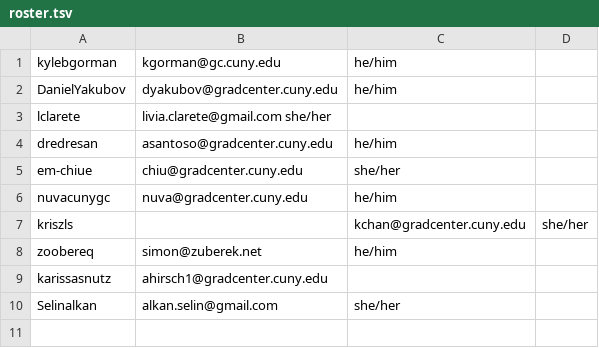
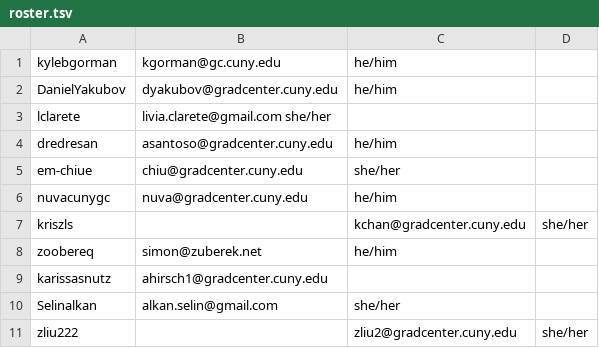
Before and after one commit to zliu222/HW1, a TSV file: data/roster.tsv, drawn as a sheet.

```diff
--- a/data/roster.tsv
+++ b/data/roster.tsv
@@ -10 +10,2 @@ karissasnutz	ahirsch1@gradcenter.cuny.edu
 Selinalkan	alkan.selin@gmail.com	she/her
+zliu222		zliu2@gradcenter.cuny.edu	she/her
```
Also changed, not shown: 1 other file.
